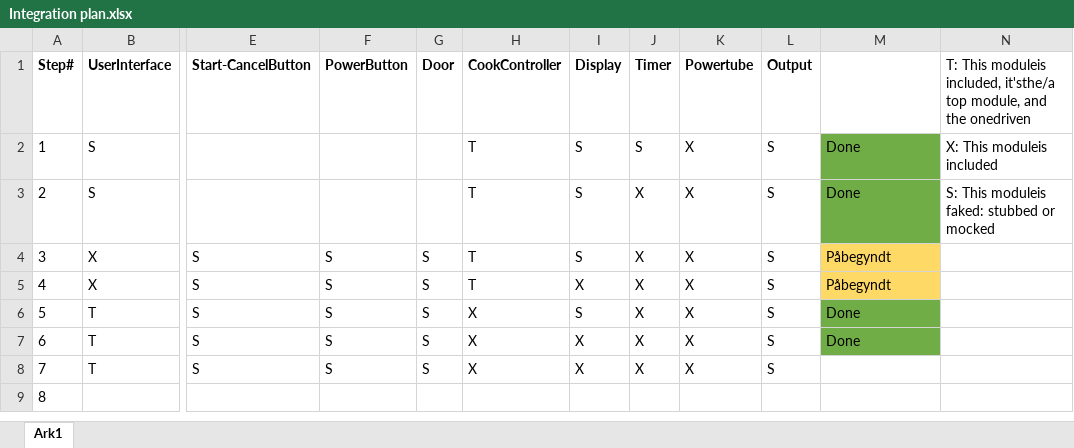
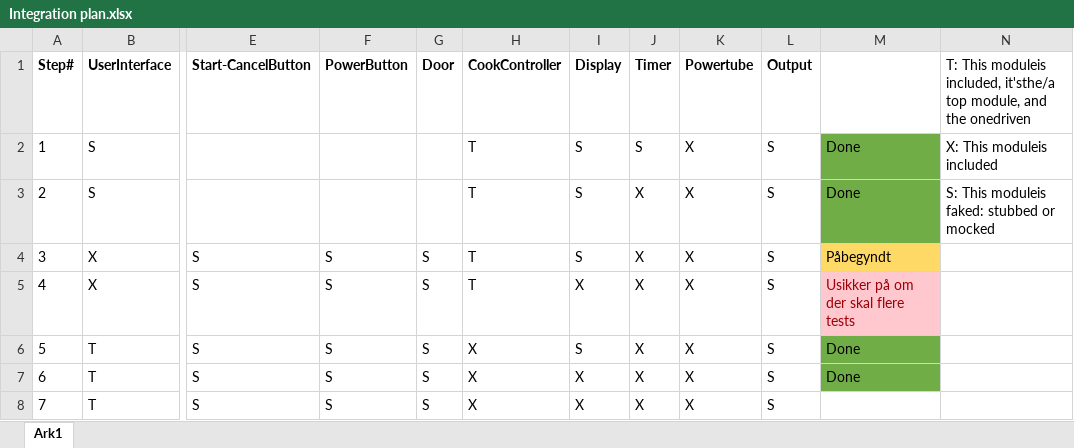
Before and after one commit to SoftwareTestGrp14/Microwave-Oven, an Excel workbook: Diagrammer/Integration plan.xlsx, sheet Ark1, drawn as a sheet; only a part is shown, gaps mark what is left out; the shorter side is filled out with more unchanged rows; values as stored, in another font and other column widths than the file's, no borders; table styles not drawn; the diff names each change by its address in the sheet, - before the commit and + after, or states it on an @@ line.

Commit message:
Step 3 done ?

```diff
--- a/Diagrammer/Integration plan.xlsx (sheet Ark1)
+++ b/Diagrammer/Integration plan.xlsx (sheet Ark1)
-M5: Påbegyndt
+M5: Usikker på om der skal flere tests
@@ M5 fill: #FFD966 → #FFC7CE, text colour: black → #9C0006 @@
```
Also changed, not shown: 1 other file.
